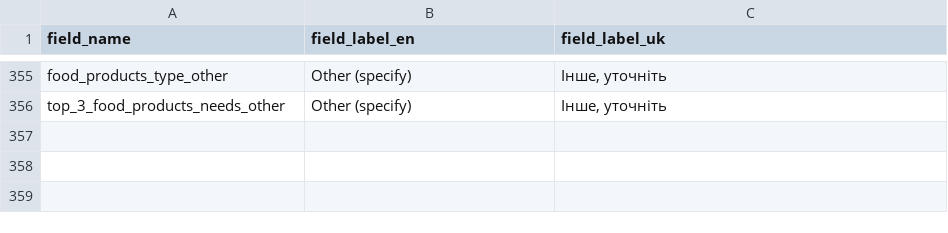
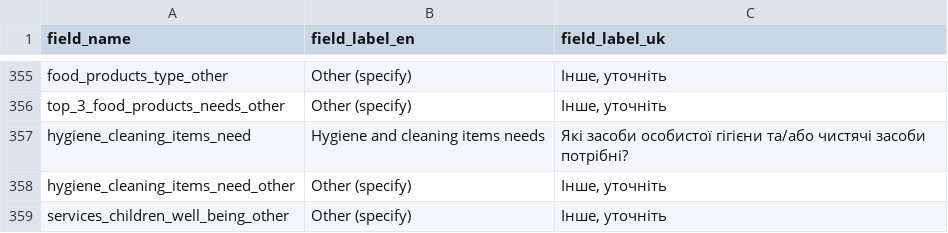
Before and after one commit to GDS-ODSSS/opsmaps, a CSV file: ukraine_test/FDF_R12/field_labels.csv, drawn as a sheet; only a part is shown, gaps mark what is left out; the diff names each change by its address in the sheet, - before the commit and + after, or states it on an @@ line.

Commit message:
UKR Test: Add more fields

```diff
--- a/ukraine_test/FDF_R12/field_labels.csv
+++ b/ukraine_test/FDF_R12/field_labels.csv
+row 357: hygiene_cleaning_items_need | Hygiene and cleaning items needs | Які засоби особистої гігієни та/або чистячі засоби потрібні?
+row 358: hygiene_cleaning_items_need_other | Other (specify) | Інше, уточніть
+row 359: services_children_well_being_other | Other (specify) | Інше, уточніть
```
Also changed, not shown: ukraine_test/FDF_R12/submissions_rules.csv.
